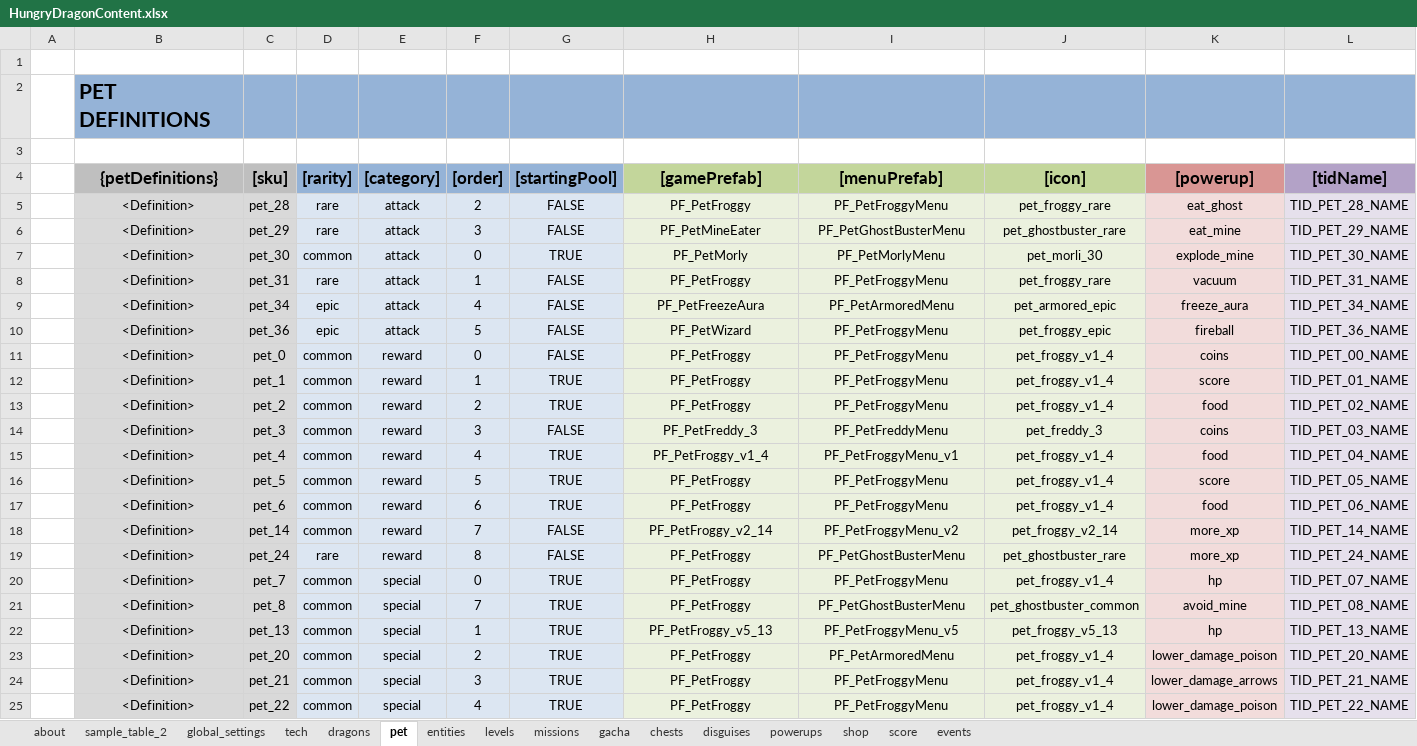
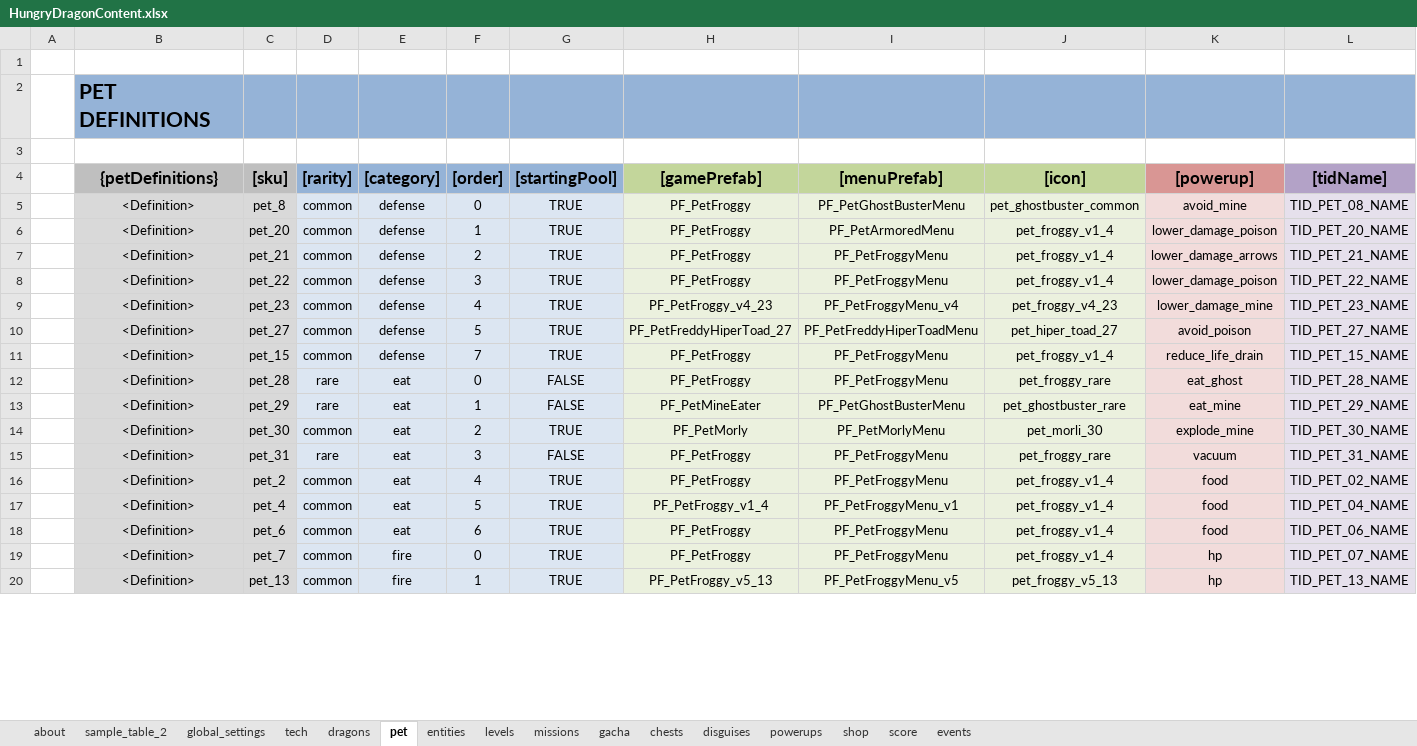
Before and after one commit to nam27062002/hello, an Excel workbook: Docs/Content/HungryDragonContent.xlsx, sheet pet, drawn as a sheet; only a part is shown; values as stored, in another font and other column widths than the file's, no borders; table styles not drawn; removed rows and columns are numbered as before the commit, all else as after; rows hold the shown columns only; the diff covers the shown part only; the diff names each change by its address in the sheet, - before the commit and + after, or states it on an @@ line.

Commit message:
Content - New pet screen categories
Former-commit-id: 9447dd421cdc0eed237a650994f45e5baa618dda

```diff
--- a/Docs/Content/HungryDragonContent.xlsx (sheet pet)
+++ b/Docs/Content/HungryDragonContent.xlsx (sheet pet)
+row 5:  | <Definition> | pet_8 | common | defense | 0 | TRUE | PF_PetFroggy | PF_PetGhostBusterMenu | pet_ghostbuster_common | avoid_mine | TID_PET_08_NAME
+row 6:  | <Definition> | pet_20 | common | defense | 1 | TRUE | PF_PetFroggy | PF_PetArmoredMenu | pet_froggy_v1_4 | lower_damage_poison | TID_PET_20_NAME
+row 7:  | <Definition> | pet_21 | common | defense | 2 | TRUE | PF_PetFroggy | PF_PetFroggyMenu | pet_froggy_v1_4 | lower_damage_arrows | TID_PET_21_NAME
+row 8:  | <Definition> | pet_22 | common | defense | 3 | TRUE | PF_PetFroggy | PF_PetFroggyMenu | pet_froggy_v1_4 | lower_damage_poison | TID_PET_22_NAME
+row 9:  | <Definition> | pet_23 | common | defense | 4 | TRUE | PF_PetFroggy_v4_23 | PF_PetFroggyMenu_v4 | pet_froggy_v4_23 | lower_damage_mine | TID_PET_23_NAME
+row 10:  | <Definition> | pet_27 | common | defense | 5 | TRUE | PF_PetFreddyHiperToad_27 | PF_PetFreddyHiperToadMenu | pet_hiper_toad_27 | avoid_poison | TID_PET_27_NAME
+row 11:  | <Definition> | pet_15 | common | defense | 7 | TRUE | PF_PetFroggy | PF_PetFroggyMenu | pet_froggy_v1_4 | reduce_life_drain | TID_PET_15_NAME
-E12:E15 ([category]): attack
+E12:E15 ([category]): eat
-F12 ([order]): 2
+F12 ([order]): 0
-F13 ([order]): 3
+F13 ([order]): 1
-F14 ([order]): 0
+F14 ([order]): 2
-F15 ([order]): 1
+F15 ([order]): 3
-row 9:  | <Definition> | pet_34 | epic | attack | 4 | FALSE | PF_PetFreezeAura | PF_PetArmoredMenu | pet_armored_epic | freeze_aura | TID_PET_34_NAME
-row 10:  | <Definition> | pet_36 | epic | attack | 5 | FALSE | PF_PetWizard | PF_PetFroggyMenu | pet_froggy_epic | fireball | TID_PET_36_NAME
-row 11:  | <Definition> | pet_0 | common | reward | 0 | FALSE | PF_PetFroggy | PF_PetFroggyMenu | pet_froggy_v1_4 | coins | TID_PET_00_NAME
-row 12:  | <Definition> | pet_1 | common | reward | 1 | TRUE | PF_PetFroggy | PF_PetFroggyMenu | pet_froggy_v1_4 | score | TID_PET_01_NAME
-E16 ([category]): reward
+E16 ([category]): eat
-F16 ([order]): 2
+F16 ([order]): 4
-row 14:  | <Definition> | pet_3 | common | reward | 3 | FALSE | PF_PetFreddy_3 | PF_PetFreddyMenu | pet_freddy_3 | coins | TID_PET_03_NAME
-E17 ([category]): reward
+E17 ([category]): eat
-F17 ([order]): 4
+F17 ([order]): 5
-row 16:  | <Definition> | pet_5 | common | reward | 5 | TRUE | PF_PetFroggy | PF_PetFroggyMenu | pet_froggy_v1_4 | score | TID_PET_05_NAME
-E18 ([category]): reward
+E18 ([category]): eat
-row 18:  | <Definition> | pet_14 | common | reward | 7 | FALSE | PF_PetFroggy_v2_14 | PF_PetFroggyMenu_v2 | pet_froggy_v2_14 | more_xp | TID_PET_14_NAME
-row 19:  | <Definition> | pet_24 | rare | reward | 8 | FALSE | PF_PetFroggy | PF_PetGhostBusterMenu | pet_ghostbuster_rare | more_xp | TID_PET_24_NAME
-E19 ([category]): special
+E19 ([category]): fire
-row 21:  | <Definition> | pet_8 | common | special | 7 | TRUE | PF_PetFroggy | PF_PetGhostBusterMenu | pet_ghostbuster_common | avoid_mine | TID_PET_08_NAME
-E20 ([category]): special
+E20 ([category]): fire
-row 23:  | <Definition> | pet_20 | common | special | 2 | TRUE | PF_PetFroggy | PF_PetArmoredMenu | pet_froggy_v1_4 | lower_damage_poison | TID_PET_20_NAME
-row 24:  | <Definition> | pet_21 | common | special | 3 | TRUE | PF_PetFroggy | PF_PetFroggyMenu | pet_froggy_v1_4 | lower_damage_arrows | TID_PET_21_NAME
-row 25:  | <Definition> | pet_22 | common | special | 4 | TRUE | PF_PetFroggy | PF_PetFroggyMenu | pet_froggy_v1_4 | lower_damage_poison | TID_PET_22_NAME
```
Also changed, not shown: 15 added rows, 10 removed rows and 23 edited cells elsewhere in this sheet, sheet powerups, charts or pictures, 4 other files.
